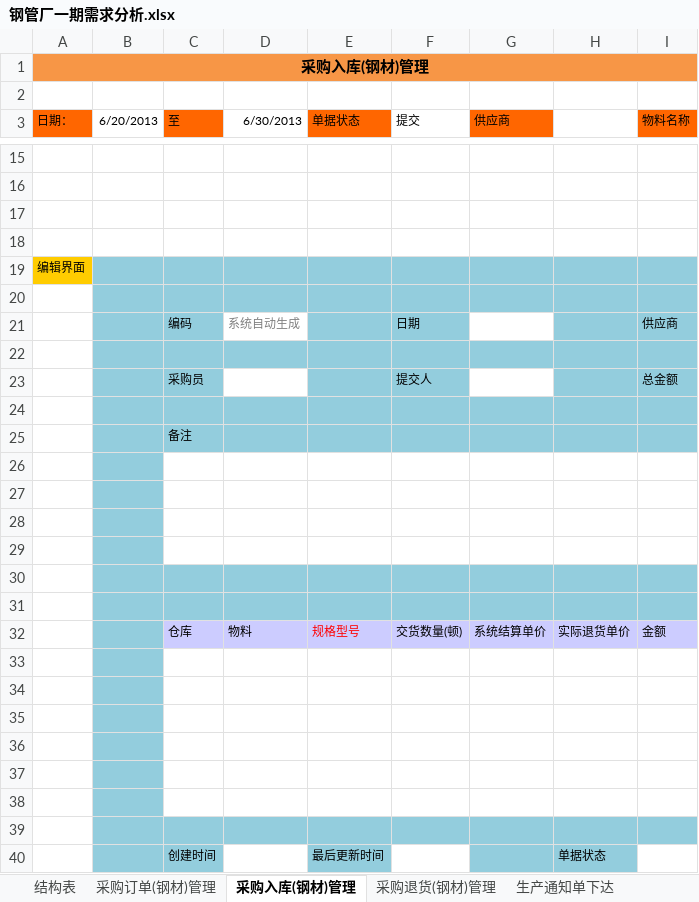
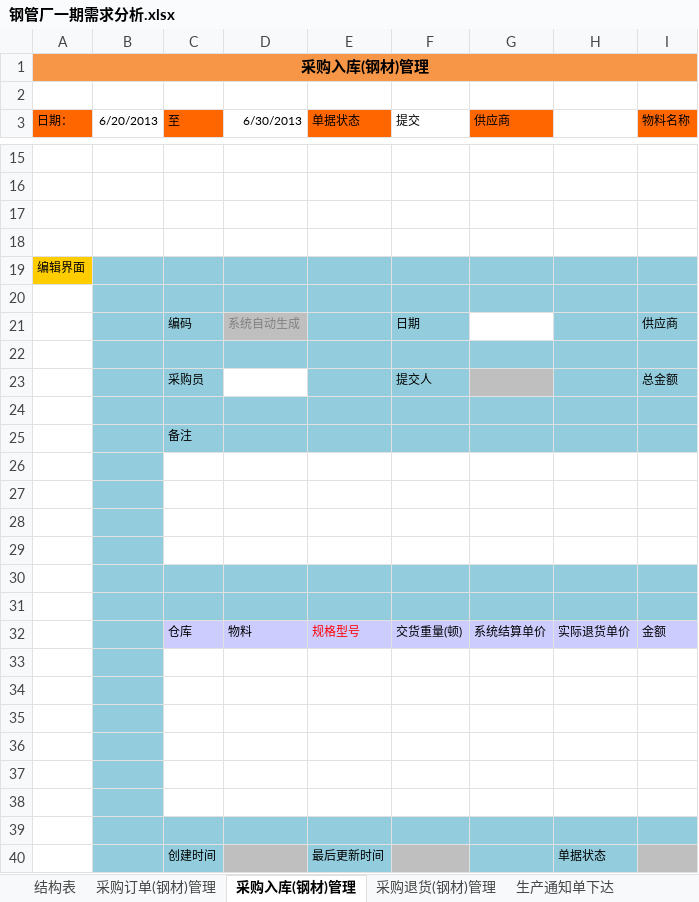
Before and after one commit to ZhangUranus/partner-fq, an Excel workbook: hot-deploy/partner/document/钢管厂一期软件开发需求/钢管厂一期需求分析.xlsx, sheet 采购入库(钢材)管理, drawn as a sheet; only a part is shown, gaps mark what is left out; values as stored, in another font and other column widths than the file's, no borders; charts and pictures not drawn; the diff names each change by its address in the sheet, - before the commit and + after, or states it on an @@ line.

```diff
--- a/hot-deploy/partner/document/钢管厂一期软件开发需求/钢管厂一期需求分析.xlsx (sheet 采购入库(钢材)管理)
+++ b/hot-deploy/partner/document/钢管厂一期软件开发需求/钢管厂一期需求分析.xlsx (sheet 采购入库(钢材)管理)
-D21 fill: none
+D21 fill: #BFBFBF
-G23 fill: none
+G23 fill: #BFBFBF
-F32 (提交): 交货数量(顿)
+F32 (提交): 交货重量(顿)
-D40 fill: none
+D40 fill: #BFBFBF
-F40 fill: none
+F40 fill: #BFBFBF
-I40 fill: none
+I40 fill: #BFBFBF
```
Also changed, not shown: sheet 生产通知单下达, sheet 采购订单(钢材)管理, sheet 采购退货(钢材)管理, charts or pictures.
